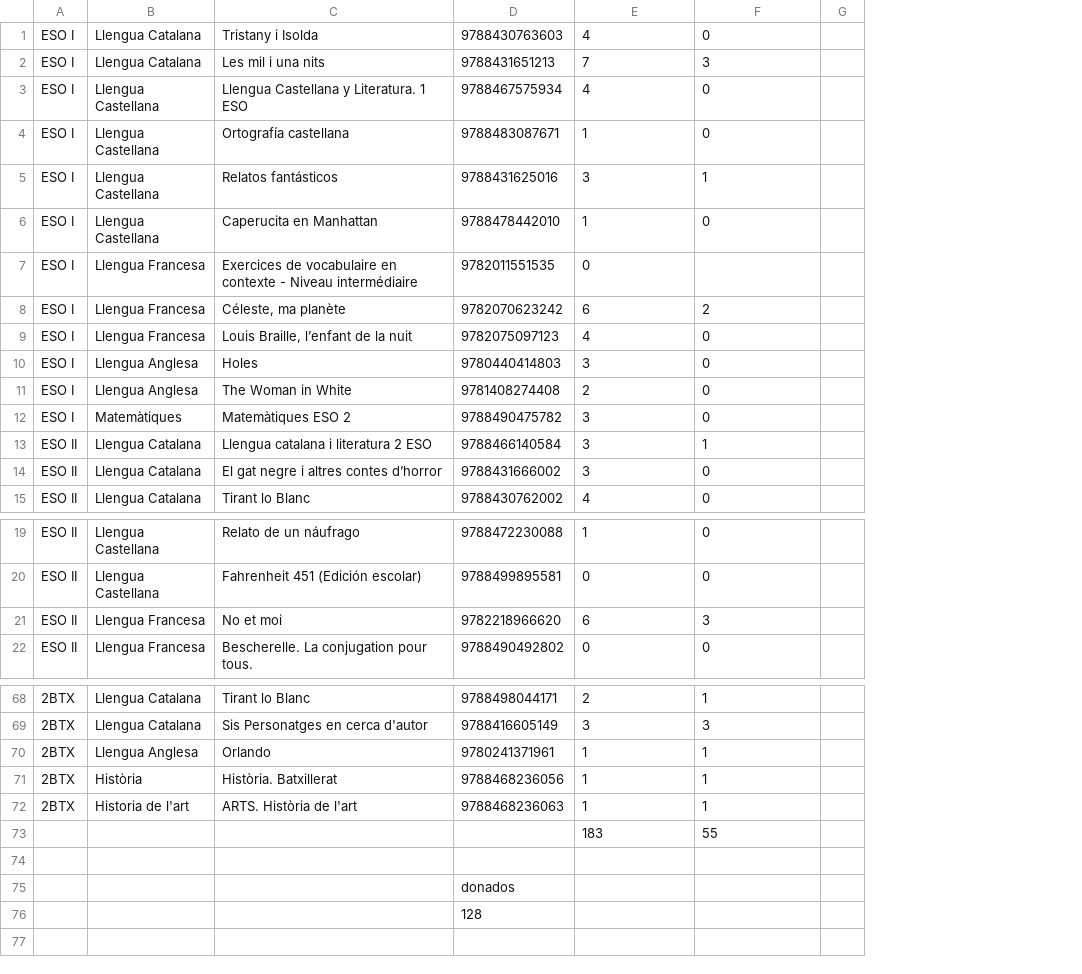
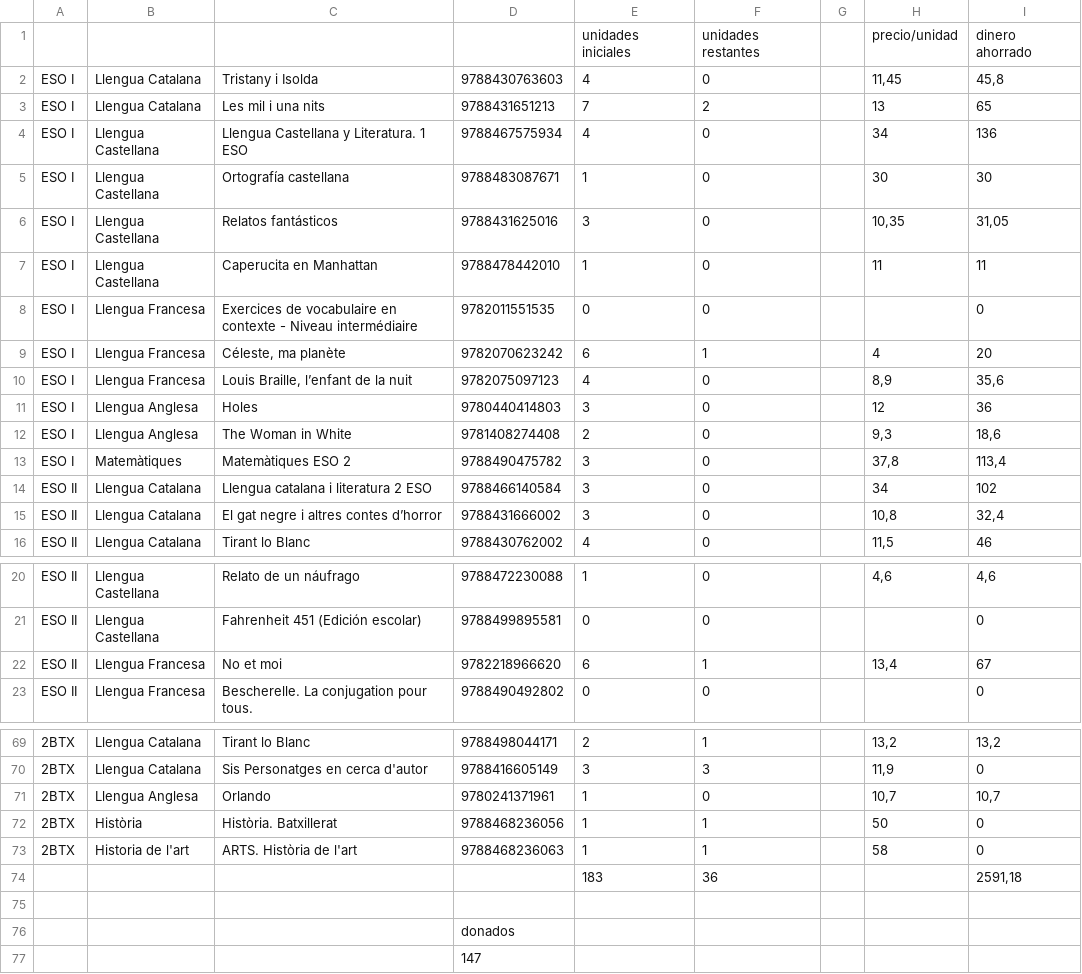
Before and after one commit to margaritacrespo/ecobooks, a TSV file: tools/secundaria.tsv, drawn as a sheet; only a part is shown, gaps mark what is left out; addresses are those after the commit; the diff covers the shown part only; the diff names each change by its address in the sheet, - before the commit and + after, or states it on an @@ line.

Commit message:
Updated book list

```diff
--- a/tools/secundaria.tsv
+++ b/tools/secundaria.tsv
+column H, rows 2-16: 11,45 | 13 | 34 | 30 | 10,35 | 11 |  | 4 | 8,9 | 12 | 9,3 | 37,8 | 34 | 10,8 | 11,5; rows 20-22: 4,6 |  | 13,4; rows 69-73: 13,2 | 11,9 | 10,7 | 50 | 58
+column I, rows 2-16: 45,8 | 65 | 136 | 30 | 31,05 | 11 | 0 | 20 | 35,6 | 36 | 18,6 | 113,4 | 102 | 32,4 | 46; rows 20-23: 4,6 | 0 | 67 | 0; rows 69-74: 13,2 | 0 | 10,7 | 0 | 0 | 2591,18
+row 1:  |  |  |  | unidades iniciales | unidades restantes |  | precio/unidad | dinero ahorrado
-F3: 3
+F3: 2
-F6: 1
+F6: 0
-F8: (empty)
+F8: 0
-F9: 2
+F9: 1
-F14: 1
+F14: 0
-F22: 3
+F22: 1
-F71: 1
+F71: 0
-F74: 55
+F74: 36
-D77: 128
+D77: 147
```
Also changed, not shown: 9 edited cells elsewhere in this file, tools/primaria.tsv, 3 other files.
